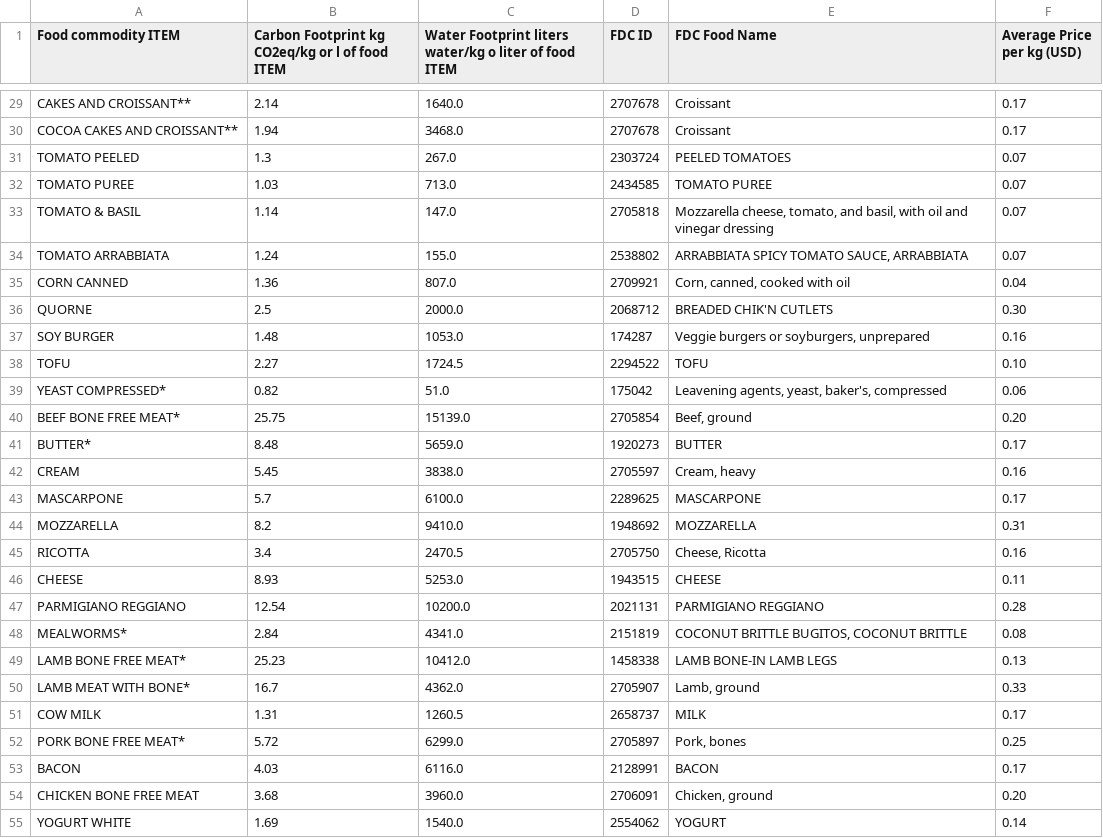
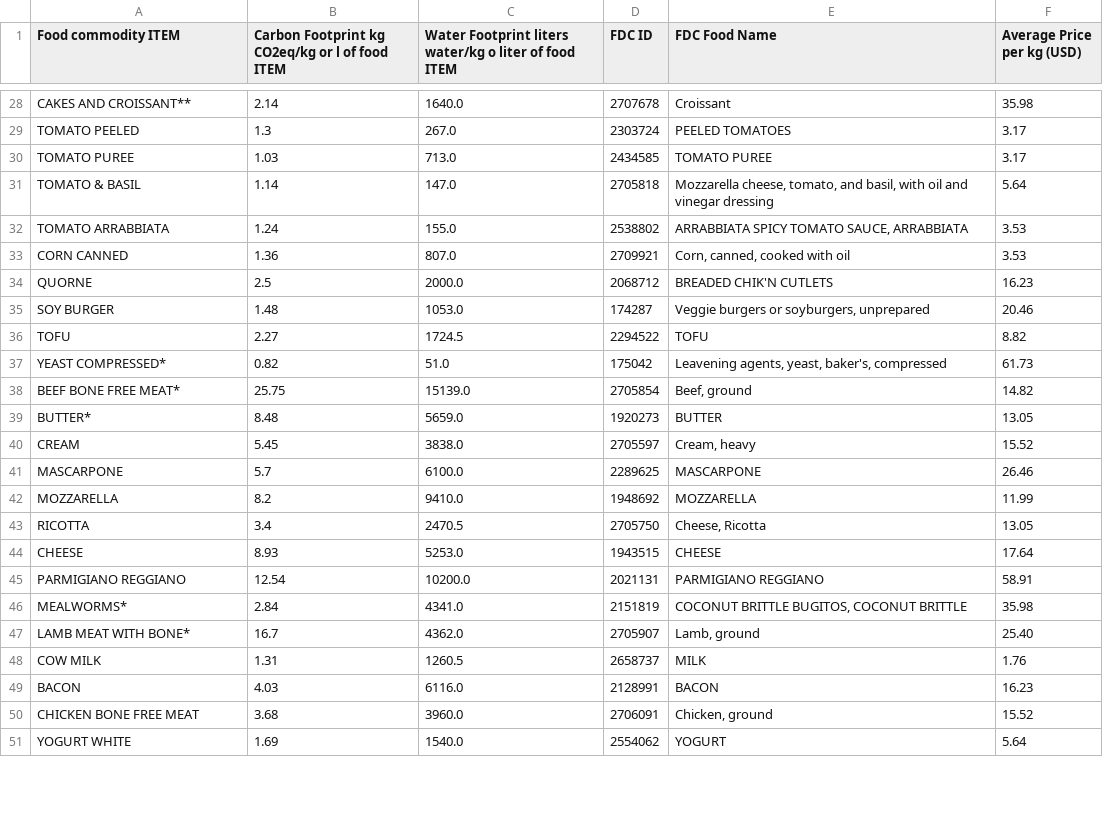
Before and after one commit to reilyfairchild/EEP-153-Proj-02, a CSV file: food_and_prices1.csv, drawn as a sheet; only a part is shown, gaps mark what is left out; removed rows and columns are numbered as before the commit, all else as after; the diff covers the shown part only; the diff names each change by its address in the sheet, - before the commit and + after, or states it on an @@ line.

```diff
--- a/food_and_prices1.csv
+++ b/food_and_prices1.csv
-F28 (Average Price per kg (USD)): 0.17
+F28 (Average Price per kg (USD)): 35.98
-row 30: COCOA CAKES AND CROISSANT** | 1.94 | 3468.0 | 2707678 | Croissant | 0.17
-F29:F30 (Average Price per kg (USD)): 0.07
+F29:F30 (Average Price per kg (USD)): 3.17
-F31 (Average Price per kg (USD)): 0.07
+F31 (Average Price per kg (USD)): 5.64
-F32 (Average Price per kg (USD)): 0.07
+F32 (Average Price per kg (USD)): 3.53
-F33 (Average Price per kg (USD)): 0.04
+F33 (Average Price per kg (USD)): 3.53
-F34 (Average Price per kg (USD)): 0.30
+F34 (Average Price per kg (USD)): 16.23
-F35 (Average Price per kg (USD)): 0.16
+F35 (Average Price per kg (USD)): 20.46
-F36 (Average Price per kg (USD)): 0.10
+F36 (Average Price per kg (USD)): 8.82
-F37 (Average Price per kg (USD)): 0.06
+F37 (Average Price per kg (USD)): 61.73
-F38 (Average Price per kg (USD)): 0.20
+F38 (Average Price per kg (USD)): 14.82
-F39 (Average Price per kg (USD)): 0.17
+F39 (Average Price per kg (USD)): 13.05
-F40 (Average Price per kg (USD)): 0.16
+F40 (Average Price per kg (USD)): 15.52
-F41 (Average Price per kg (USD)): 0.17
+F41 (Average Price per kg (USD)): 26.46
-F42 (Average Price per kg (USD)): 0.31
+F42 (Average Price per kg (USD)): 11.99
-F43 (Average Price per kg (USD)): 0.16
+F43 (Average Price per kg (USD)): 13.05
-F44 (Average Price per kg (USD)): 0.11
+F44 (Average Price per kg (USD)): 17.64
-F45 (Average Price per kg (USD)): 0.28
+F45 (Average Price per kg (USD)): 58.91
-F46 (Average Price per kg (USD)): 0.08
+F46 (Average Price per kg (USD)): 35.98
-row 49: LAMB BONE FREE MEAT* | 25.23 | 10412.0 | 1458338 | LAMB BONE-IN LAMB LEGS | 0.13
-F47 (Average Price per kg (USD)): 0.33
+F47 (Average Price per kg (USD)): 25.40
-F48 (Average Price per kg (USD)): 0.17
+F48 (Average Price per kg (USD)): 1.76
-row 52: PORK BONE FREE MEAT* | 5.72 | 6299.0 | 2705897 | Pork, bones | 0.25
-F49 (Average Price per kg (USD)): 0.17
+F49 (Average Price per kg (USD)): 16.23
-F50 (Average Price per kg (USD)): 0.20
+F50 (Average Price per kg (USD)): 15.52
-F51 (Average Price per kg (USD)): 0.14
+F51 (Average Price per kg (USD)): 5.64
```
Also changed, not shown: 6 added rows, 3 removed rows and 89 edited cells elsewhere in this file.
